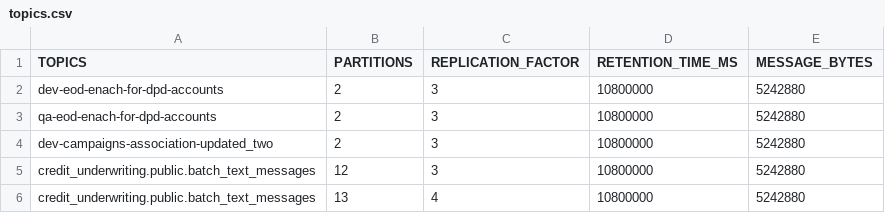
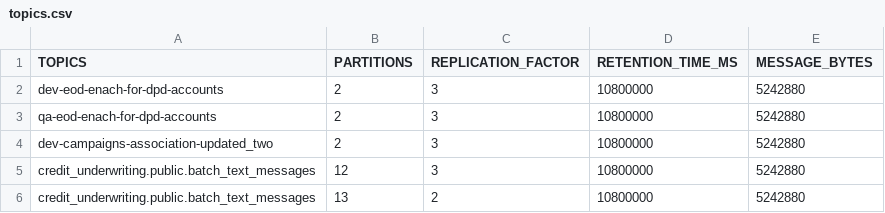
Before and after one commit to Amartyajha/devops-learning, a CSV file: Interview/topics.csv, drawn as a sheet.

Commit message:
topics

```diff
--- a/Interview/topics.csv
+++ b/Interview/topics.csv
@@ -5,2 +5,2 @@ dev-campaigns-association-updated_two,2,3,10800000,5242880
 credit_underwriting.public.batch_text_messages,12,3,10800000,5242880
-credit_underwriting.public.batch_text_messages,13,4,10800000,5242880
+credit_underwriting.public.batch_text_messages,13,2,10800000,5242880
```
